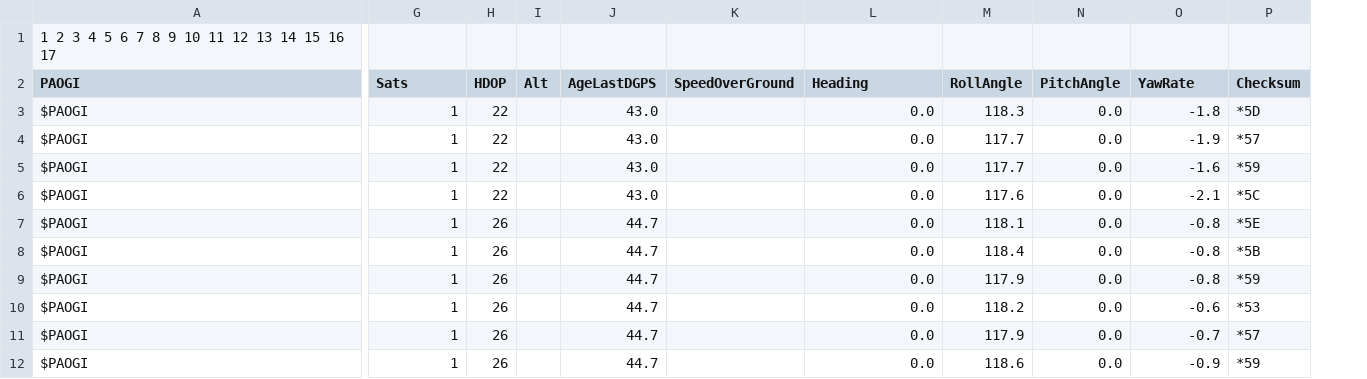
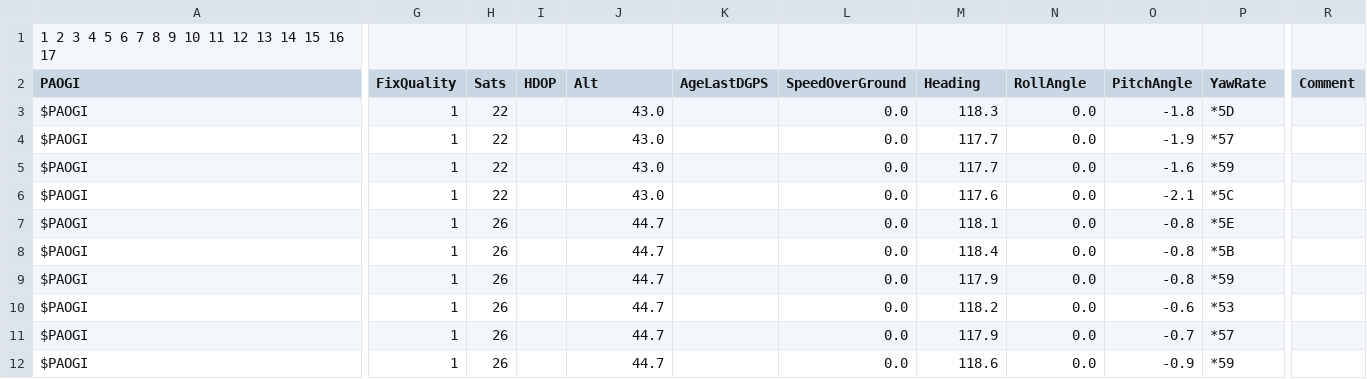
Before and after one commit to lansalot/UM982-Agric, a CSV file: paogi.csv, drawn as a sheet; only a part is shown, gaps mark what is left out; removed rows and columns are numbered as before the commit, all else as after; the diff covers the shown part only; the diff names each change by its address in the sheet, - before the commit and + after, or states it on an @@ line.

```diff
--- a/paogi.csv
+++ b/paogi.csv
-column I (Alt), empty
+column I (HDOP), empty
-column K (SpeedOverGround), empty
+column K (AgeLastDGPS), empty
+column R (Comment), empty
-G2: Sats
+G2: FixQuality
-H2: HDOP
+H2: Sats
-J2: AgeLastDGPS
+J2: Alt
-L2: Heading
+L2: SpeedOverGround
-M2: RollAngle
+M2: Heading
-N2: PitchAngle
+N2: RollAngle
-O2: YawRate
+O2: PitchAngle
-P2: Checksum
+P2: YawRate
```
Also changed, not shown: 1 edited cell elsewhere in this file, 4 other files.
